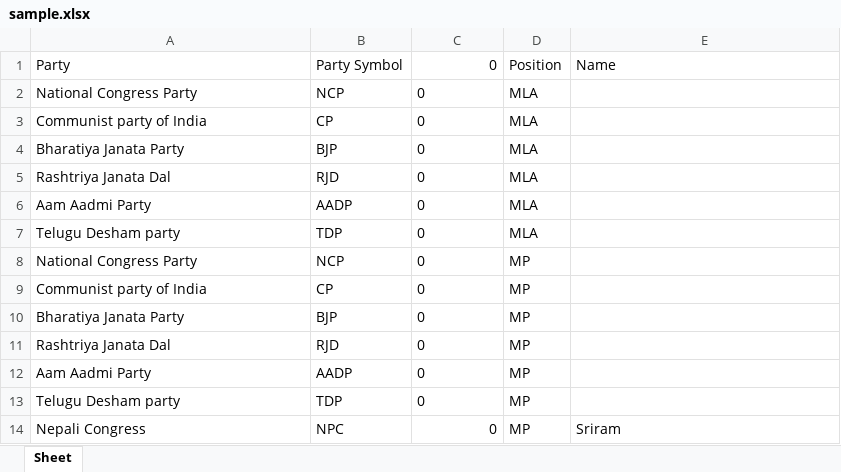
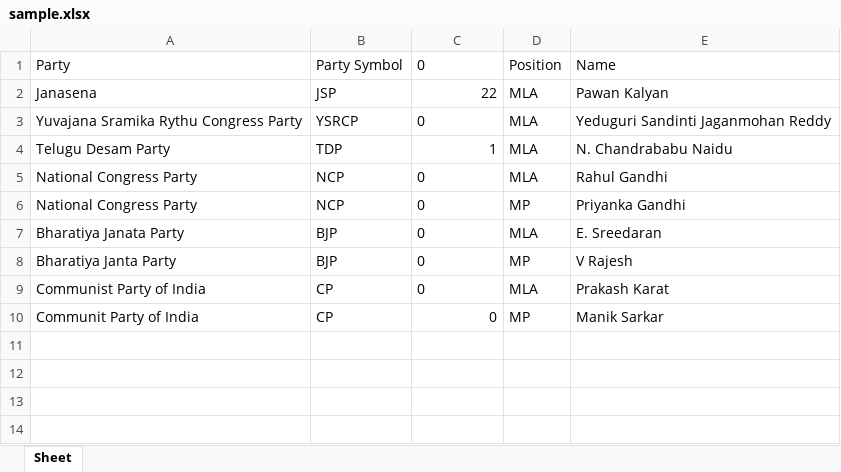
Before and after one commit to Manish-2458/Online-Voting-System-using-python, an Excel workbook: sample.xlsx, sheet Sheet, drawn as a sheet; values as stored, in another font and other column widths than the file's, no borders; removed rows and columns are numbered as before the commit, all else as after; the diff names each change by its address in the sheet, - before the commit and + after, or states it on an @@ line.

```diff
--- a/sample.xlsx (sheet Sheet)
+++ b/sample.xlsx (sheet Sheet)
-C1 alignment: right
+C1 alignment: left
+row 2: Janasena | JSP | 22 | MLA | Pawan Kalyan
+row 3: Yuvajana Sramika Rythu Congress Party | YSRCP | 0 | MLA | Yeduguri Sandinti Jaganmohan Reddy
+row 4: Telugu Desam Party | TDP | 1 | MLA | N. Chandrababu Naidu
-E5: (empty)
+E5: Rahul Gandhi
-row 3: Communist party of India | CP | 0 | MLA
-row 4: Bharatiya Janata Party | BJP | 0 | MLA
-row 5: Rashtriya Janata Dal | RJD | 0 | MLA
-row 6: Aam Aadmi Party | AADP | 0 | MLA
-row 7: Telugu Desham party | TDP | 0 | MLA
-E6: (empty)
+E6: Priyanka Gandhi
-row 9: Communist party of India | CP | 0 | MP
-D7: MP
+D7: MLA
-E7: (empty)
+E7: E. Sreedaran
-A8: Rashtriya Janata Dal
+A8: Bharatiya Janta Party
-B8: RJD
+B8: BJP
-E8: (empty)
+E8: V Rajesh
-row 12: Aam Aadmi Party | AADP | 0 | MP
-row 13: Telugu Desham party | TDP | 0 | MP
+row 9: Communist Party of India | CP | 0 | MLA | Prakash Karat
-A10: Nepali Congress
+A10: Communit Party of India
-B10: NPC
+B10: CP
-E10: Sriram
+E10: Manik Sarkar
```
Also changed, not shown: userdata.xlsx, 23 other files.
